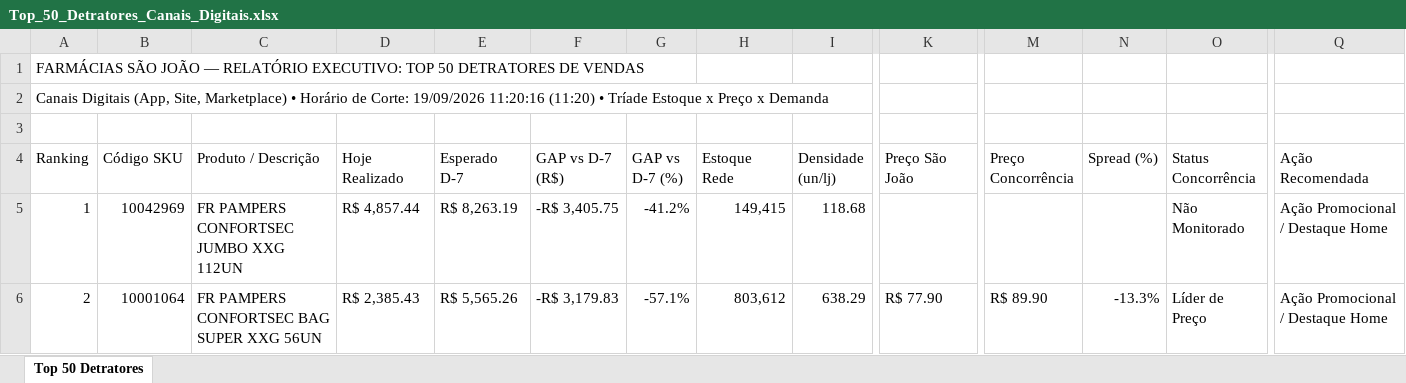
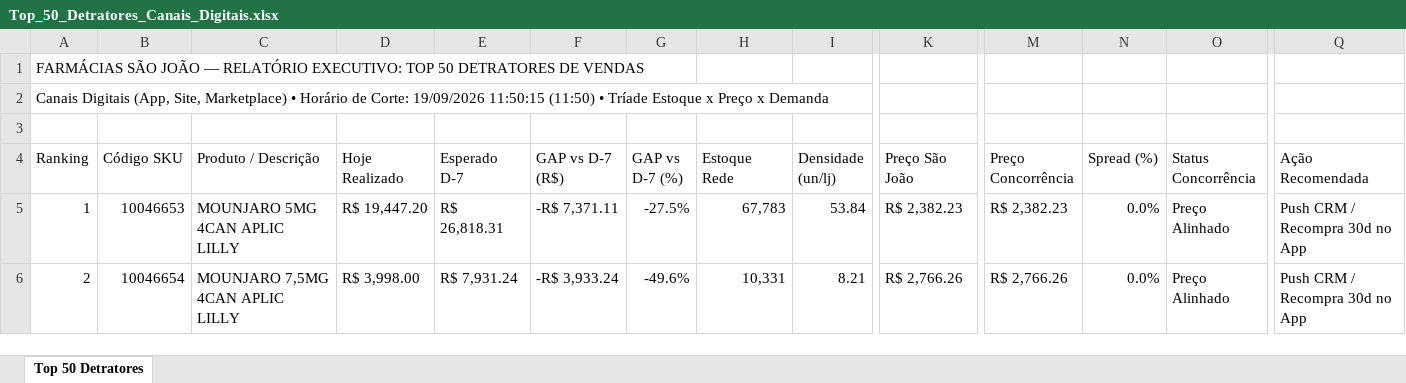
Before and after one commit to lukasg64-png/monitor-canais-digitais, an Excel workbook: data/Top_50_Detratores_Canais_Digitais.xlsx, sheet Top 50 Detratores, drawn as a sheet; only a part is shown, gaps mark what is left out; values as stored, in another font and other column widths than the file's, no cell formats; the diff covers the shown part only; the diff names each change by its address in the sheet, - before the commit and + after, or states it on an @@ line.

Commit message:
Auto-sync Qlik Sense Intraday (19/09/2026 12:51) [Corte: 19/09/2026 11:50:15]

```diff
--- a/data/Top_50_Detratores_Canais_Digitais.xlsx (sheet Top 50 Detratores)
+++ b/data/Top_50_Detratores_Canais_Digitais.xlsx (sheet Top 50 Detratores)
-A2 (Ranking): …Corte: 19/09/2026 11:20:16 (11:20) • Tríade…
+A2 (Ranking): …Corte: 19/09/2026 11:50:15 (11:50) • Tríade…
-B5 (Código SKU): 10042969
+B5 (Código SKU): 10046653
-C5 (Produto / Descrição): FR PAMPERS CONFORTSEC JUMBO XXG 112UN
+C5 (Produto / Descrição): MOUNJARO 5MG 4CAN APLIC LILLY
-D5 (Hoje Realizado): R$ 4,857.44
+D5 (Hoje Realizado): R$ 19,447.20
-E5 (Esperado D-7): R$ 8,263.19
+E5 (Esperado D-7): R$ 26,818.31
-F5 (GAP vs D-7 (R$)): -R$ 3,405.75
+F5 (GAP vs D-7 (R$)): -R$ 7,371.11
-G5 (GAP vs D-7 (%)): -41.2%
+G5 (GAP vs D-7 (%)): -27.5%
-H5 (Estoque Rede): 149,415
+H5 (Estoque Rede): 67,783
-I5 (Densidade (un/lj)): 118.68
+I5 (Densidade (un/lj)): 53.84
-K5 (Preço São João): (empty)
+K5 (Preço São João): R$ 2,382.23
-M5 (Preço Concorrência): (empty)
+M5 (Preço Concorrência): R$ 2,382.23
-N5 (Spread (%)): (empty)
+N5 (Spread (%)): 0.0%
-O5 (Status Concorrência): Não Monitorado
+O5 (Status Concorrência): Preço Alinhado
-Q5:Q6 (Ação Recomendada): Ação Promocional / Destaque Home
+Q5:Q6 (Ação Recomendada): Push CRM / Recompra 30d no App
-B6 (Código SKU): 10001064
+B6 (Código SKU): 10046654
-C6 (Produto / Descrição): FR PAMPERS CONFORTSEC BAG SUPER XXG 56UN
+C6 (Produto / Descrição): MOUNJARO 7,5MG 4CAN APLIC LILLY
-D6 (Hoje Realizado): R$ 2,385.43
+D6 (Hoje Realizado): R$ 3,998.00
-E6 (Esperado D-7): R$ 5,565.26
+E6 (Esperado D-7): R$ 7,931.24
-F6 (GAP vs D-7 (R$)): -R$ 3,179.83
+F6 (GAP vs D-7 (R$)): -R$ 3,933.24
-G6 (GAP vs D-7 (%)): -57.1%
+G6 (GAP vs D-7 (%)): -49.6%
-H6 (Estoque Rede): 803,612
+H6 (Estoque Rede): 10,331
-I6 (Densidade (un/lj)): 638.29
+I6 (Densidade (un/lj)): 8.21
-K6 (Preço São João): R$ 77.90
+K6 (Preço São João): R$ 2,766.26
-M6 (Preço Concorrência): R$ 89.90
+M6 (Preço Concorrência): R$ 2,766.26
-N6 (Spread (%)): -13.3%
+N6 (Spread (%)): 0.0%
-O6 (Status Concorrência): Líder de Preço
+O6 (Status Concorrência): Preço Alinhado
```
Also changed, not shown: 597 edited cells elsewhere in this sheet, cell formats, 8 other files.
